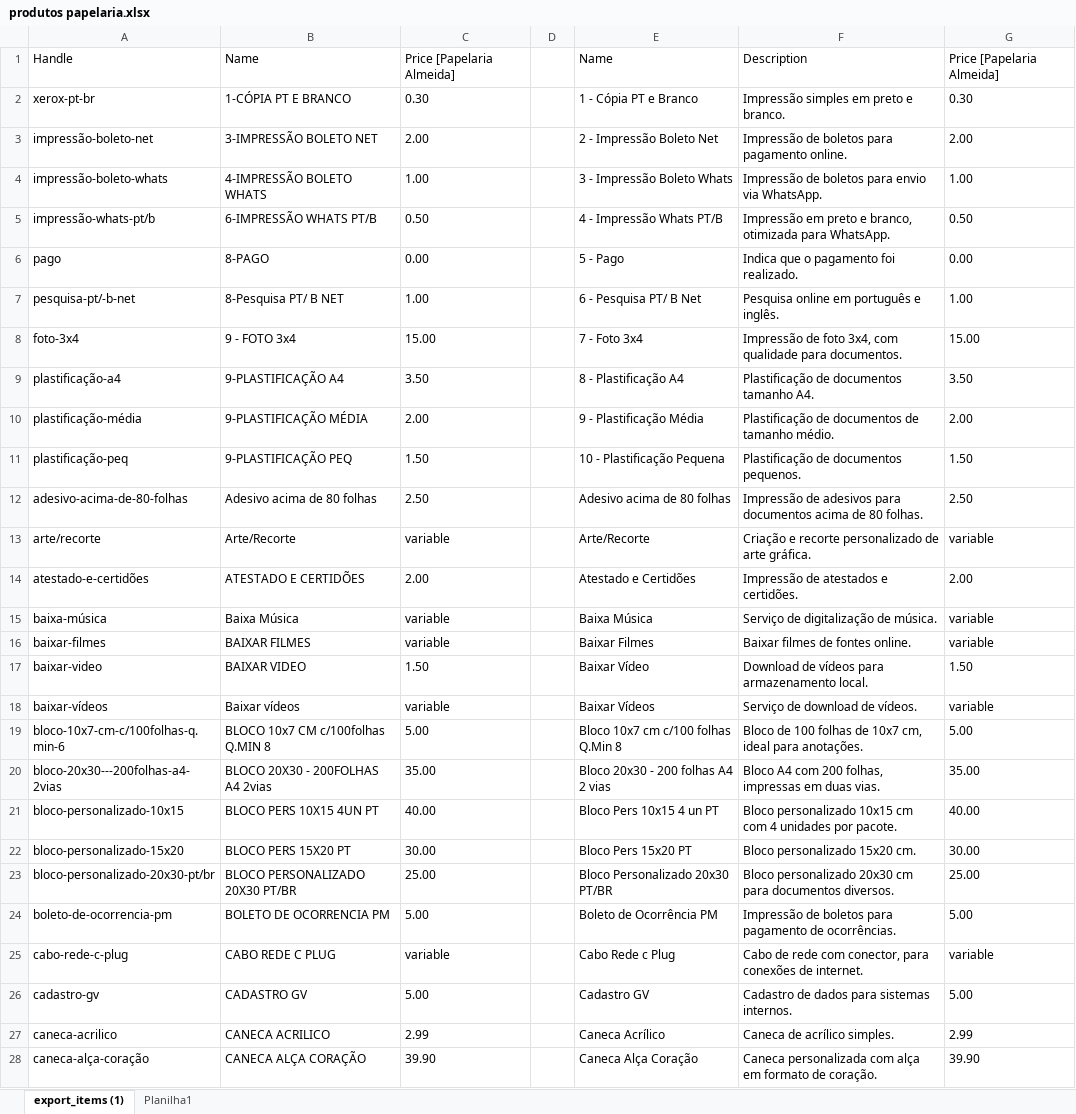
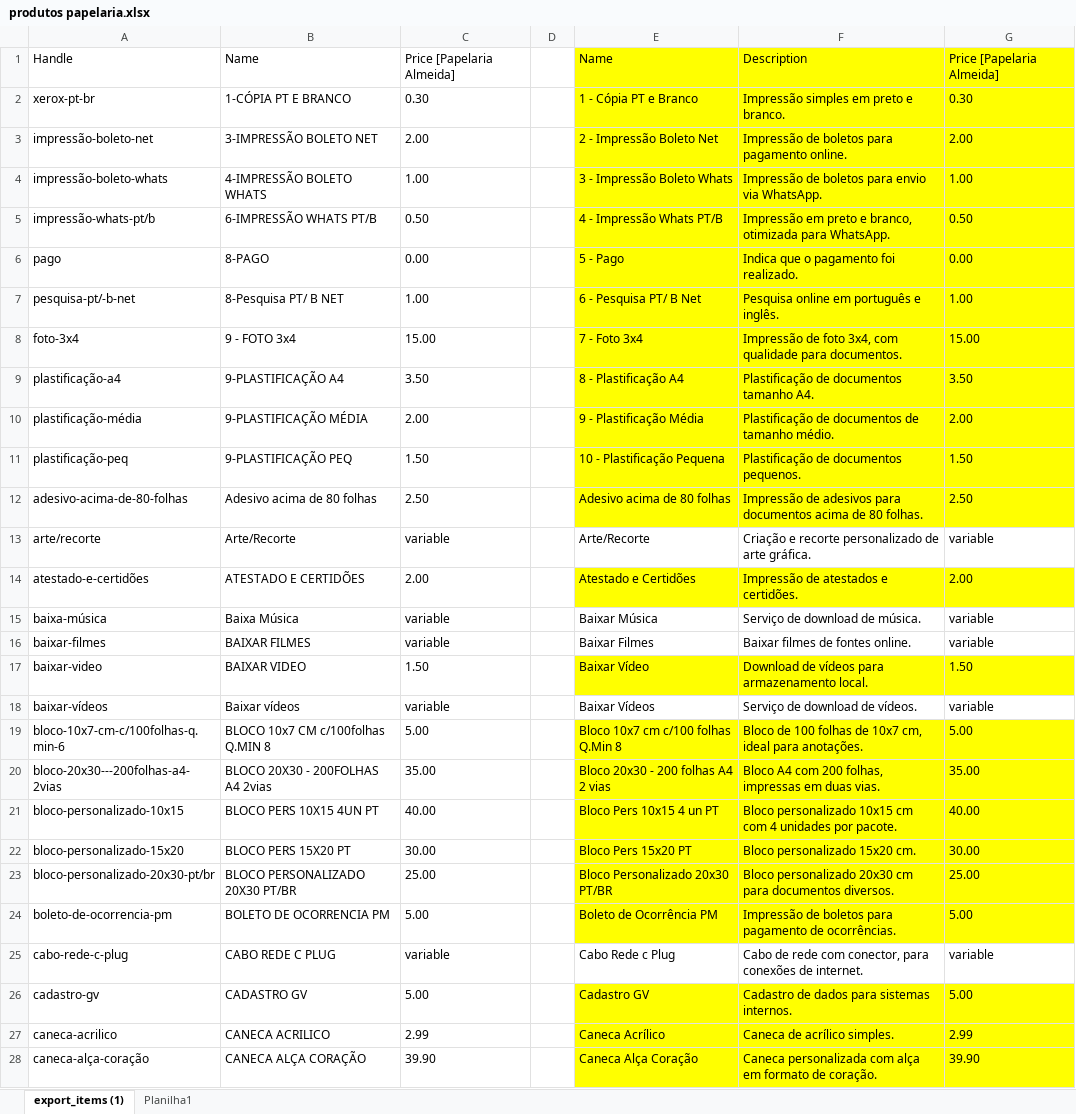
Before and after one commit to Wesleyllr/CAPK, an Excel workbook: produtos papelaria.xlsx, sheet export_items (1), drawn as a sheet; only a part is shown; values as stored, in another font and other column widths than the file's, no borders; table styles not drawn; the diff covers the shown part only; the diff names each change by its address in the sheet, - before the commit and + after, or states it on an @@ line.

Commit message:
modificação na tabela

```diff
--- a/produtos papelaria.xlsx (sheet export_items (1))
+++ b/produtos papelaria.xlsx (sheet export_items (1))
-E1:G12 fill: none
+E1:G12 fill: #FFFF00
-E14:G14 fill: none
+E14:G14 fill: #FFFF00
-E15: Baixa Música
+E15: Baixar Música
-F15: Serviço de digitalização de música.
+F15: Serviço de download de música.
-E17:G17 fill: none
+E17:G17 fill: #FFFF00
-E19:G24 fill: none
+E19:G24 fill: #FFFF00
-E26:G28 fill: none
+E26:G28 fill: #FFFF00
```
Also changed, not shown: cell formats elsewhere in this sheet.
